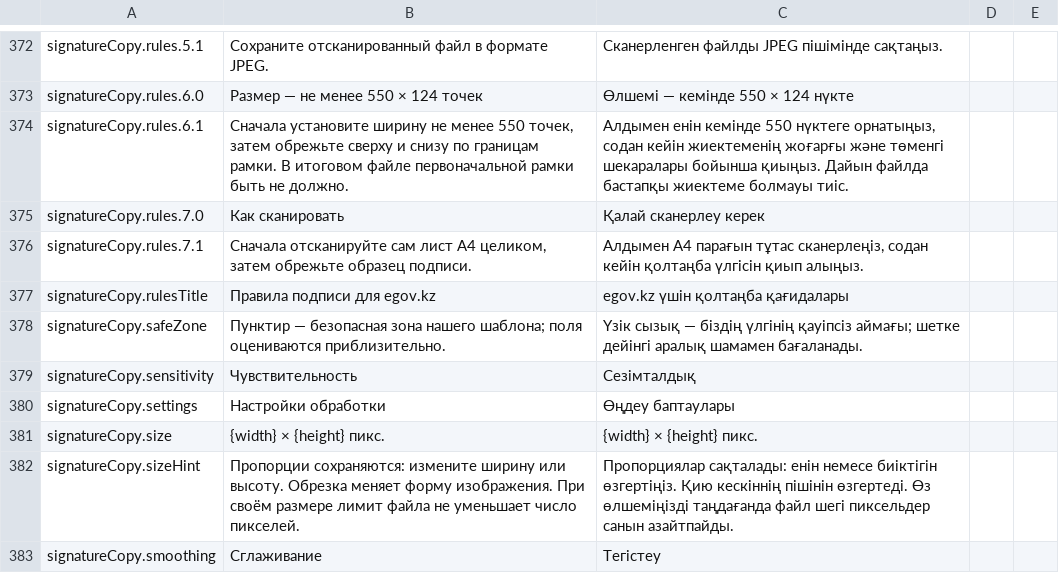
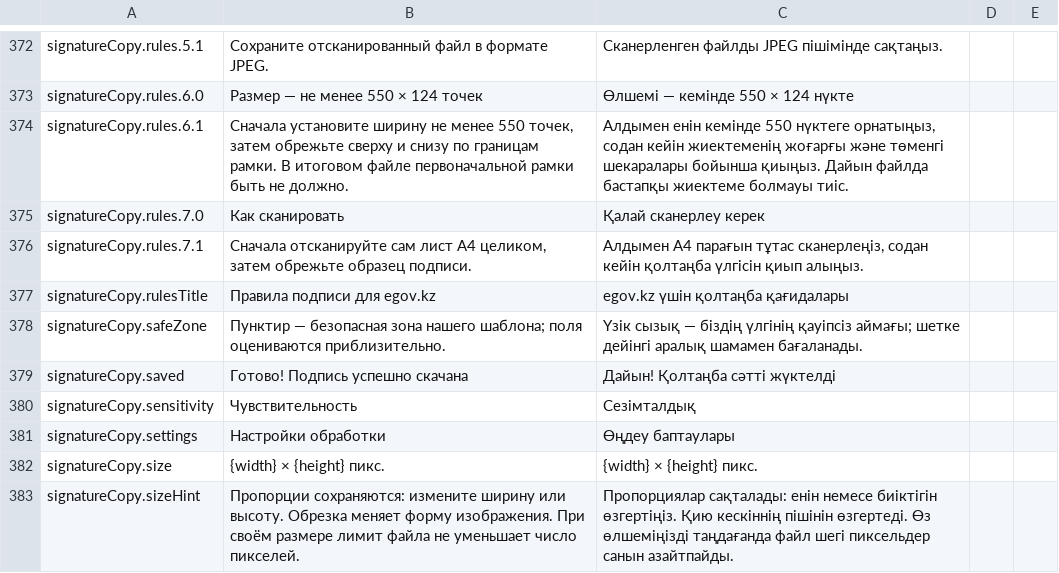
Before and after one commit to Tarlan2006/photo-nexcel, a CSV file: docs/kz-review.csv, drawn as a sheet; only a part is shown, gaps mark what is left out; the shorter side is filled out with more unchanged rows.

```diff
--- a/docs/kz-review.csv
+++ b/docs/kz-review.csv
@@ -378,2 +378,3 @@
 "signatureCopy.safeZone","Пунктир — безопасная зона нашего шаблона; поля оцениваются приблизительно.","Үзік сызық — біздің үлгінің қауіпсіз аймағы; шетке дейінгі аралық шамамен бағаланады.","",""
+"signatureCopy.saved","Готово! Подпись успешно скачана","Дайын! Қолтаңба сәтті жүктелді","",""
 "signatureCopy.sensitivity","Чувствительность","Сезімталдық","",""
```
Also changed, not shown: 5 other files.
